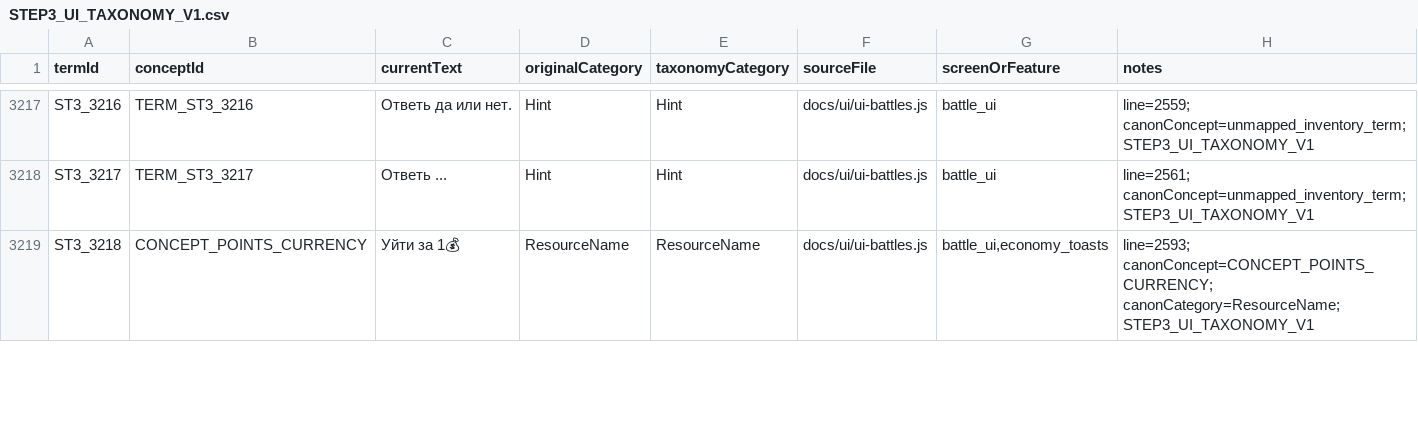
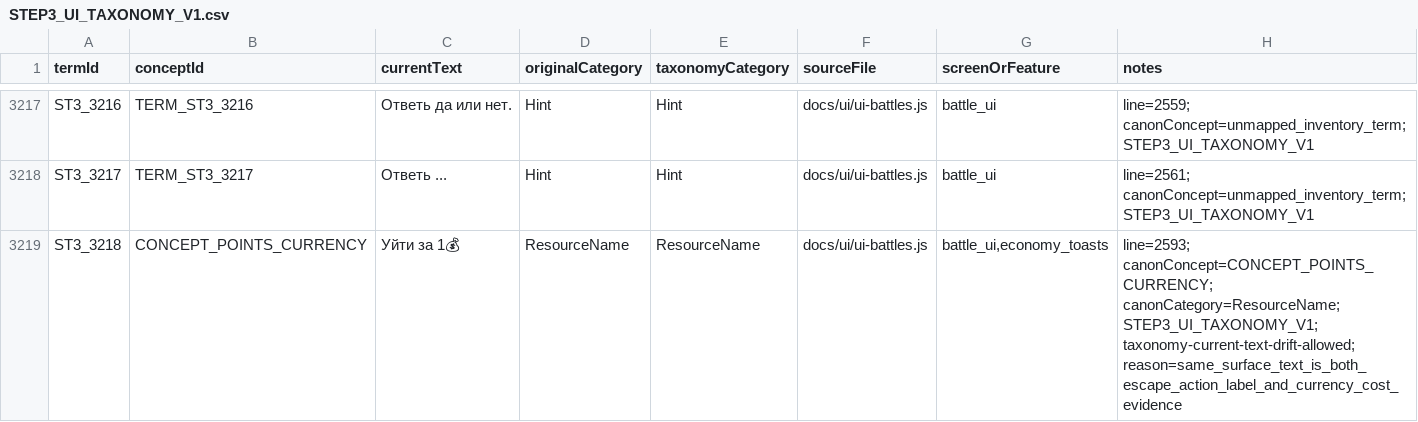
Before and after one commit to samuray-games/AsyncScene, a CSV file: AsyncScene/Web/terminology/STEP3_UI_TAXONOMY_V1.csv, drawn as a sheet; only a part is shown, gaps mark what is left out; the diff covers the shown part only.

Commit message:
Fix Step 3 UI taxonomy drift gate

```diff
--- a/AsyncScene/Web/terminology/STEP3_UI_TAXONOMY_V1.csv
+++ b/AsyncScene/Web/terminology/STEP3_UI_TAXONOMY_V1.csv
@@ -3218,2 +3218,2 @@ ST3_3216,TERM_ST3_3216,Ответь да или нет.,Hint,Hint,docs/ui/ui-bat
 ST3_3217,TERM_ST3_3217,Ответь ...,Hint,Hint,docs/ui/ui-battles.js,battle_ui,line=2561; canonConcept=unmapped_inventory_term; STEP3_UI_TAXONOMY_V1
-ST3_3218,CONCEPT_POINTS_CURRENCY,Уйти за 1💰,ResourceName,ResourceName,docs/ui/ui-battles.js,"battle_ui,economy_toasts",line=2593; canonConcept=CONCEPT_POINTS_CURRENCY; canonCategory=ResourceName; STEP3_UI_TAXONOMY_V1
+ST3_3218,CONCEPT_POINTS_CURRENCY,Уйти за 1💰,ResourceName,ResourceName,docs/ui/ui-battles.js,"battle_ui,economy_toasts",line=2593; canonConcept=CONCEPT_POINTS_CURRENCY; canonCategory=ResourceName; STEP3_UI_TAXONOMY_V1; taxonomy-current-text-drift-allowed; reason=same_surface_text_is_both_escape_action_label_and_currency_cost_evidence
```
Also changed, not shown: 37 edited cells elsewhere in this file, docs/terminology/STEP3_UI_TAXONOMY_V1.csv, 6 other files.
